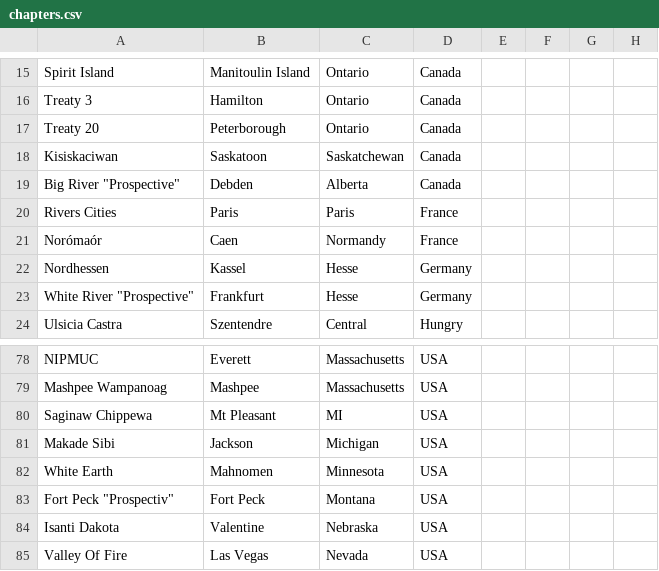
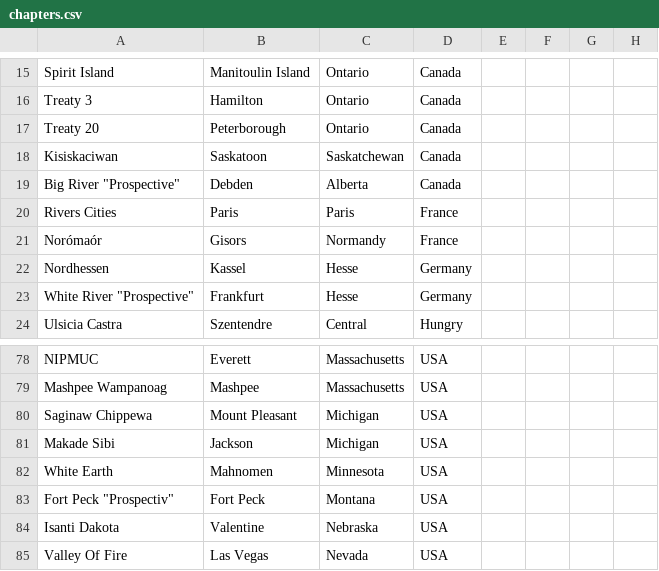
Before and after one commit to redrum7fires/chapter-map, a CSV file: data/chapters.csv, drawn as a sheet; only a part is shown, gaps mark what is left out.

```diff
--- a/data/chapters.csv
+++ b/data/chapters.csv
@@ -20,3 +20,3 @@ Kisiskaciwan,Saskatoon,Saskatchewan ,Canada,,,,
 Rivers Cities,Paris,Paris,France,,,,
-Norómaór,Caen,Normandy,France,,,,
+Norómaór,Gisors ,Normandy,France,,,,
 Nordhessen,Kassel,Hesse,Germany,,,,
@@ -79,3 +79,3 @@ NIPMUC,Everett,Massachusetts,USA,,,,
 Mashpee Wampanoag,Mashpee,Massachusetts,USA,,,,
-Saginaw Chippewa,Mt Pleasant,MI,USA,,,,
+Saginaw Chippewa,Mount Pleasant,Michigan,USA,,,,
 Makade Sibi,Jackson,Michigan,USA,,,,
```
Also changed, not shown: 3 other files.
